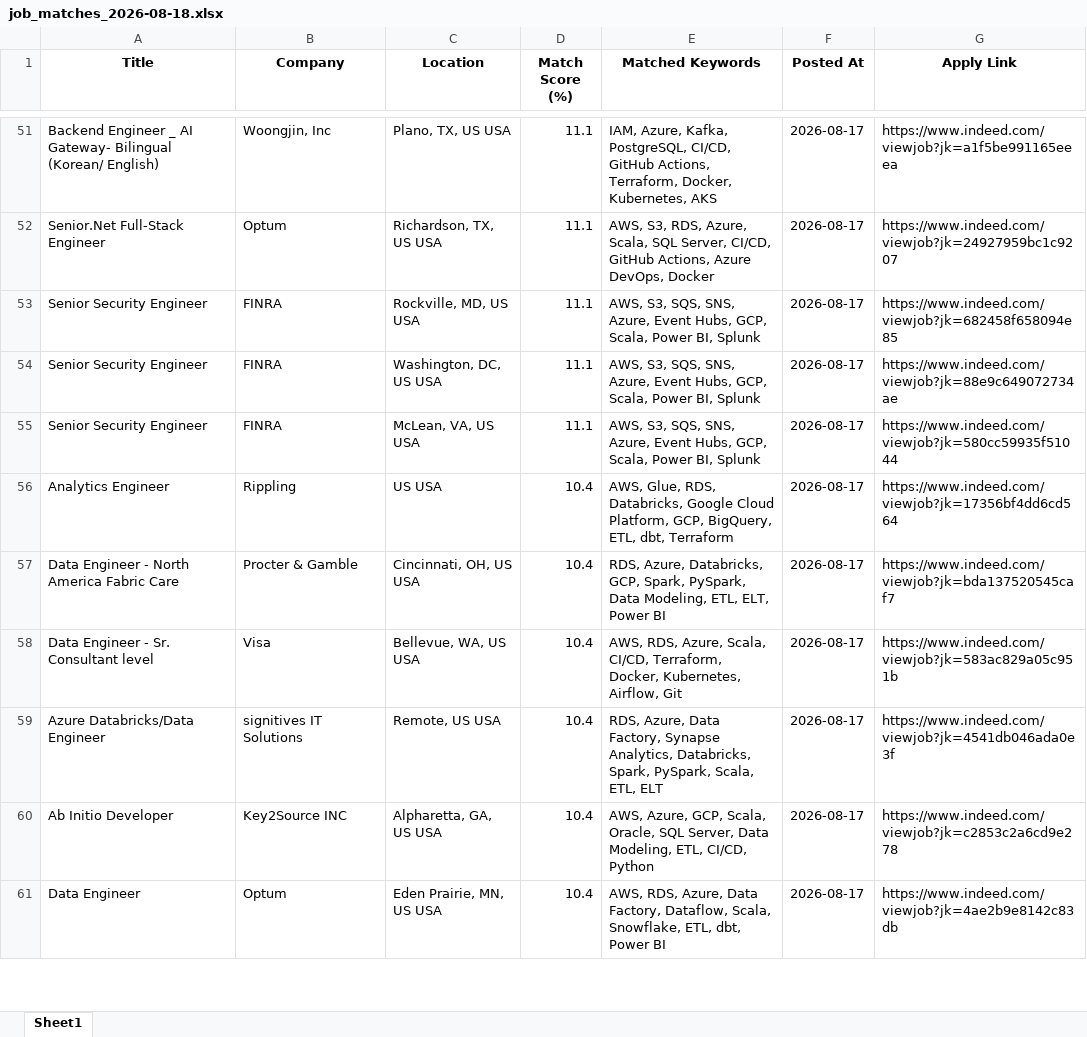
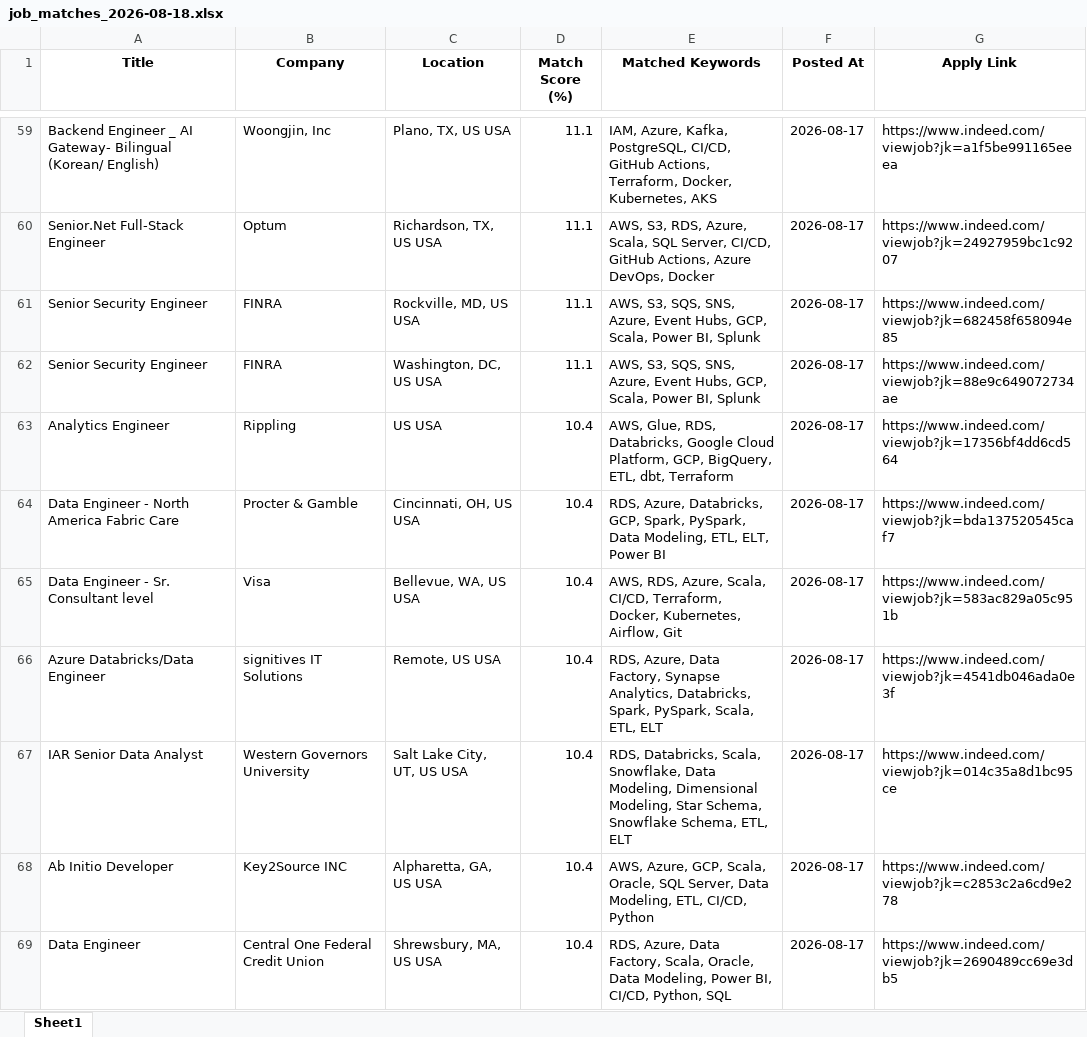
Before and after one commit to ssriramteja/Indeed_job_scrapper_DE, an Excel workbook: results/job_matches_2026-08-18.xlsx, sheet Sheet1, drawn as a sheet; only a part is shown, gaps mark what is left out; the shorter side is filled out with more unchanged rows; values as stored, in another font and other column widths than the file's, no borders; removed rows and columns are numbered as before the commit, all else as after; the diff covers the shown part only; the diff names each change by its address in the sheet, - before the commit and + after, or states it on an @@ line.

```diff
--- a/results/job_matches_2026-08-18.xlsx (sheet Sheet1)
+++ b/results/job_matches_2026-08-18.xlsx (sheet Sheet1)
-row 55: Senior Security Engineer | FINRA | McLean, VA, US USA | 11.1 | AWS, S3, SQS, SNS, Azure, Event Hubs, GCP, Scala, Power BI, Splunk | 2026-08-17 | https://www.indeed.com/viewjob?jk=580cc59935f51044
+row 67: IAR Senior Data Analyst | Western Governors University | Salt Lake City, UT, US USA | 10.4 | RDS, Databricks, Scala, Snowflake, Data Modeling, Dimensional Modeling, Star Schema, Snowflake Schema, ETL, ELT | 2026-08-17 | https://www.indeed.com/viewjob?jk=014c35a8d1bc95ce
@@ row 65 moved to row 69: Data Engineer @@
```
Also changed, not shown: 10 added rows, 2 removed rows and 1 moved row elsewhere in this sheet, 2 other files.
